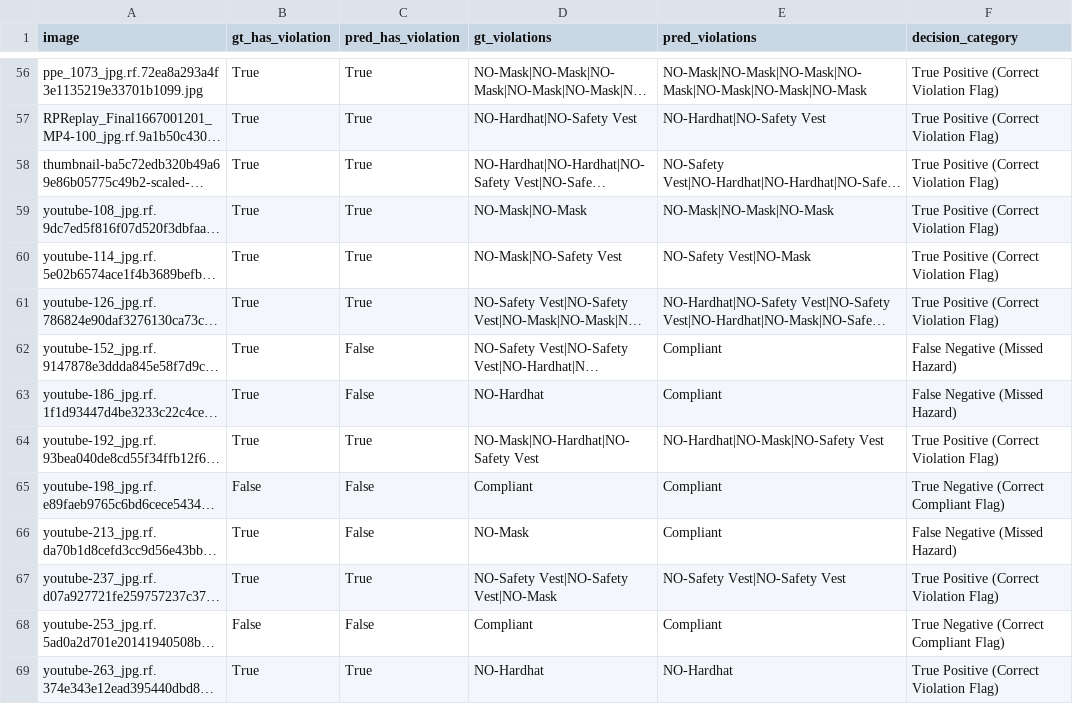
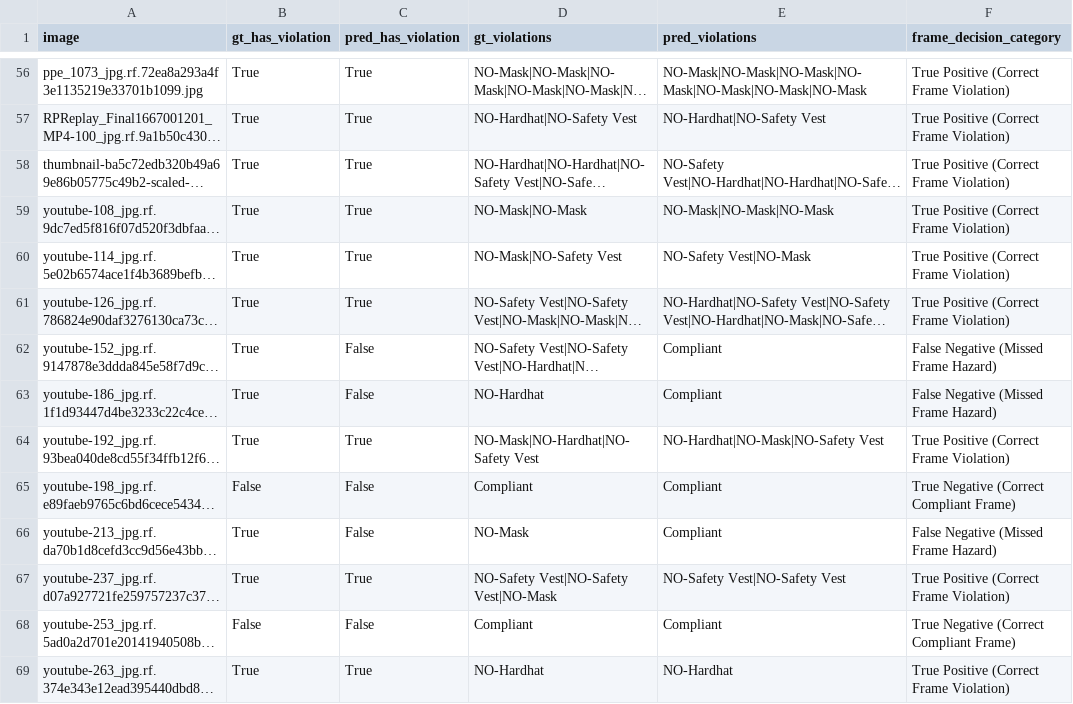
Before and after one commit to lohi0611/Aegis-AI, a CSV file: evaluation/results/compliance/compliance_frame_decisions.csv, drawn as a sheet; only a part is shown, gaps mark what is left out; long unchanged cells end in …; the diff covers the shown part only; the diff names each change by its address in the sheet, - before the commit and + after, or states it on an @@ line.

Commit message:
feat: complete research validation, modular core architecture, evaluation suite, and unit tests
- Fixed overall mAP@50-95 metric extraction and per-class separation
- Added distinct Frame-Level and Worker-Level compliance decision evaluation
- Added spatial person-to-PPE association and stateful temporal hysteresis
- Added 54 unit tests covering metrics, association, rules, and database
- Added GitHub Actions CI pipeline and pytest configuration
- Synchronized README and Technical Report with verified empirical metrics

```diff
--- a/evaluation/results/compliance/compliance_frame_decisions.csv
+++ b/evaluation/results/compliance/compliance_frame_decisions.csv
-F1: decision_category
+F1: frame_decision_category
-F56:F61 (frame_decision_category): True Positive (Correct Violation Flag)
+F56:F61 (frame_decision_category): True Positive (Correct Frame Violation)
-F62:F63 (frame_decision_category): False Negative (Missed Hazard)
+F62:F63 (frame_decision_category): False Negative (Missed Frame Hazard)
-F64 (frame_decision_category): True Positive (Correct Violation Flag)
+F64 (frame_decision_category): True Positive (Correct Frame Violation)
-F65 (frame_decision_category): True Negative (Correct Compliant Flag)
+F65 (frame_decision_category): True Negative (Correct Compliant Frame)
-F66 (frame_decision_category): False Negative (Missed Hazard)
+F66 (frame_decision_category): False Negative (Missed Frame Hazard)
-F67 (frame_decision_category): True Positive (Correct Violation Flag)
+F67 (frame_decision_category): True Positive (Correct Frame Violation)
-F68 (frame_decision_category): True Negative (Correct Compliant Flag)
+F68 (frame_decision_category): True Negative (Correct Compliant Frame)
-F69 (frame_decision_category): True Positive (Correct Violation Flag)
+F69 (frame_decision_category): True Positive (Correct Frame Violation)
```
Also changed, not shown: 68 edited cells elsewhere in this file, 46 other files.
